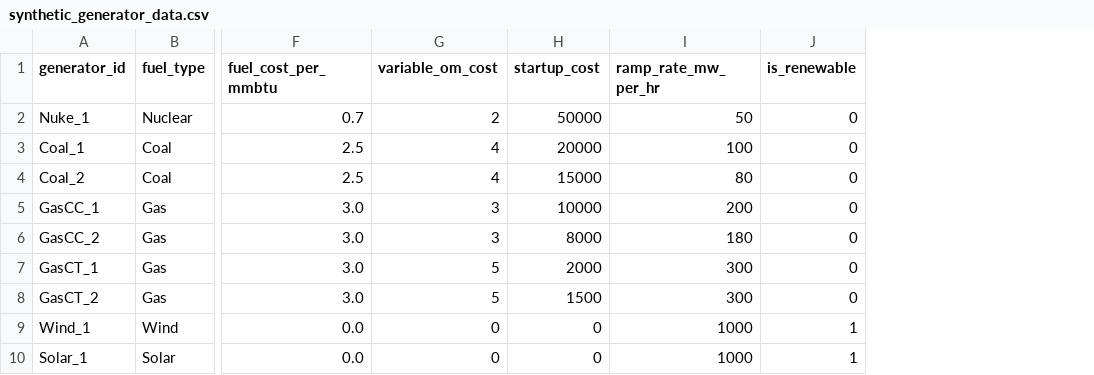
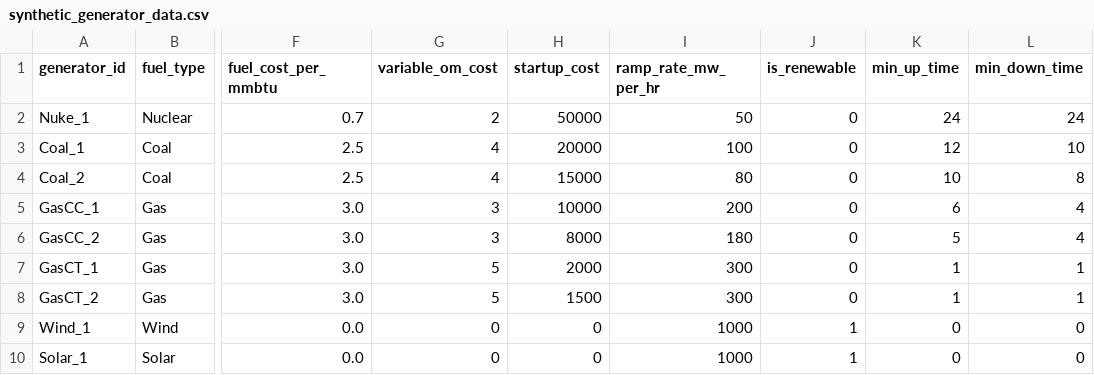
Before and after one commit to VeenaShirsath/Project-production-cost-modelling, a CSV file: data/generators/synthetic_generator_data.csv, drawn as a sheet; only a part is shown, gaps mark what is left out; the diff names each change by its address in the sheet, - before the commit and + after, or states it on an @@ line.

Commit message:
updated data

```diff
--- a/data/generators/synthetic_generator_data.csv
+++ b/data/generators/synthetic_generator_data.csv
+column K (min_up_time), rows 2-10: 24 | 12 | 10 | 6 | 5 | 1 | 1 | 0 | 0
+column L (min_down_time), rows 2-10: 24 | 10 | 8 | 4 | 4 | 1 | 1 | 0 | 0
```
